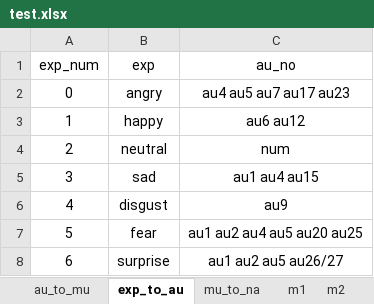
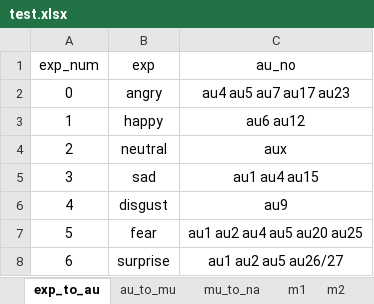
Before and after one commit to Meatballs-PNG/DL-for-Facial-expression-muscle-movement-assessments, an Excel workbook: 肌肉定位點/test.xlsx, sheet exp_to_au, drawn as a sheet; values as stored, in another font and other column widths than the file's, no borders; the diff names each change by its address in the sheet, - before the commit and + after, or states it on an @@ line.

```diff
--- a/肌肉定位點/test.xlsx (sheet exp_to_au)
+++ b/肌肉定位點/test.xlsx (sheet exp_to_au)
@@ sheet tab order changed: exp_to_au | au_to_mu | mu_to_na | m1 | m2 @@
-C4 (au_no): num
+C4 (au_no): aux
```
Also changed, not shown: sheet mu_to_na, sheet au_to_mu, 1 other file.
